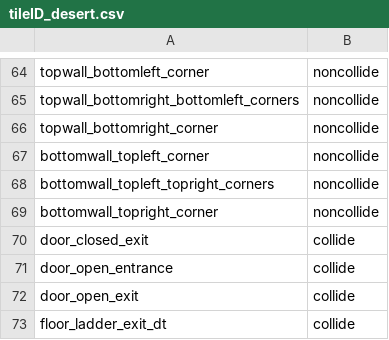
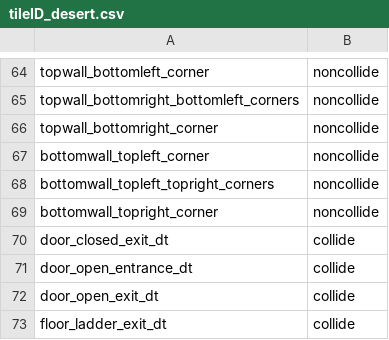
Before and after one commit to zhang-jason/Done-geon, a CSV file: Game/Assets/Tiles/tileID_desert.csv, drawn as a sheet; only a part is shown, gaps mark what is left out.

Commit message:
Fixed tiles for Desert Rooms

```diff
--- a/Game/Assets/Tiles/tileID_desert.csv
+++ b/Game/Assets/Tiles/tileID_desert.csv
@@ -69,5 +69,5 @@ bottomwall_topleft_topright_corners, noncollide
 bottomwall_topright_corner, noncollide
-door_closed_exit, collide
-door_open_entrance, collide
-door_open_exit, collide
+door_closed_exit_dt, collide
+door_open_entrance_dt, collide
+door_open_exit_dt, collide
 floor_ladder_exit_dt,collide
```
Also changed, not shown: 3 other files.
